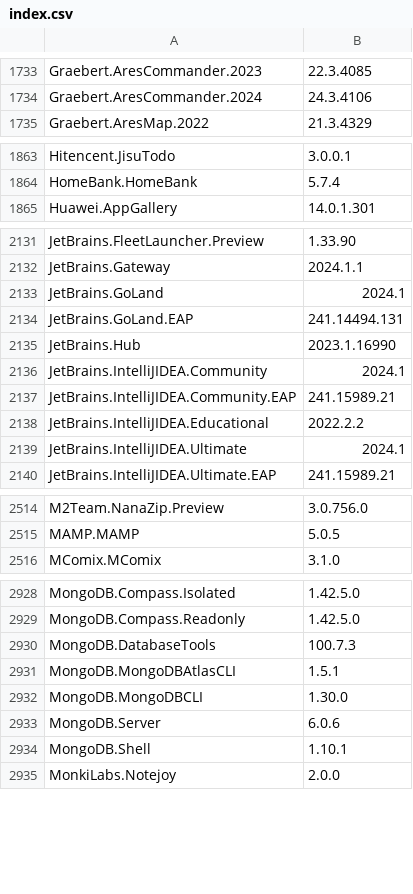
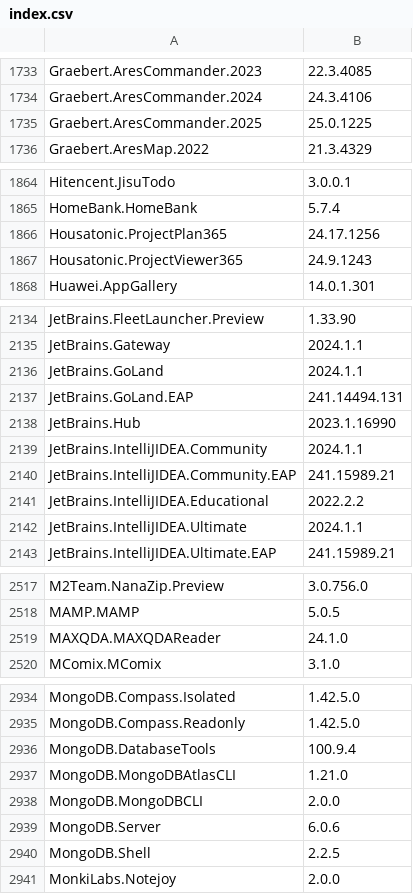
Before and after one commit to svrooij/winget-pkgs-index, a CSV file: index.csv, drawn as a sheet; only a part is shown, gaps mark what is left out; the diff covers the shown part only.

```diff
--- a/index.csv
+++ b/index.csv
@@ -1734,2 +1734,3 @@
 "Graebert.AresCommander.2024","24.3.4106"
+"Graebert.AresCommander.2025","25.0.1225"
 "Graebert.AresMap.2022","21.3.4329"
@@ -1864,2 +1865,4 @@
 "HomeBank.HomeBank","5.7.4"
+"Housatonic.ProjectPlan365","24.17.1256"
+"Housatonic.ProjectViewer365","24.9.1243"
 "Huawei.AppGallery","14.0.1.301"
@@ -2132,9 +2135,9 @@
 "JetBrains.Gateway","2024.1.1"
-"JetBrains.GoLand","2024.1"
+"JetBrains.GoLand","2024.1.1"
 "JetBrains.GoLand.EAP","241.14494.131"
 "JetBrains.Hub","2023.1.16990"
-"JetBrains.IntelliJIDEA.Community","2024.1"
+"JetBrains.IntelliJIDEA.Community","2024.1.1"
 "JetBrains.IntelliJIDEA.Community.EAP","241.15989.21"
 "JetBrains.IntelliJIDEA.Educational","2022.2.2"
-"JetBrains.IntelliJIDEA.Ultimate","2024.1"
+"JetBrains.IntelliJIDEA.Ultimate","2024.1.1"
 "JetBrains.IntelliJIDEA.Ultimate.EAP","241.15989.21"
@@ -2515,2 +2518,3 @@
 "MAMP.MAMP","5.0.5"
+"MAXQDA.MAXQDAReader","24.1.0"
 "MComix.MComix","3.1.0"
@@ -2929,7 +2935,7 @@
 "MongoDB.Compass.Readonly","1.42.5.0"
-"MongoDB.DatabaseTools","100.7.3"
-"MongoDB.MongoDBAtlasCLI","1.5.1"
-"MongoDB.MongoDBCLI","1.30.0"
+"MongoDB.DatabaseTools","100.9.4"
+"MongoDB.MongoDBAtlasCLI","1.21.0"
+"MongoDB.MongoDBCLI","2.0.0"
 "MongoDB.Server","6.0.6"
-"MongoDB.Shell","1.10.1"
+"MongoDB.Shell","2.2.5"
 "MonkiLabs.Notejoy","2.0.0"
```
Also changed, not shown: 3 added rows and 51 edited cells elsewhere in this file, 1 other file.
